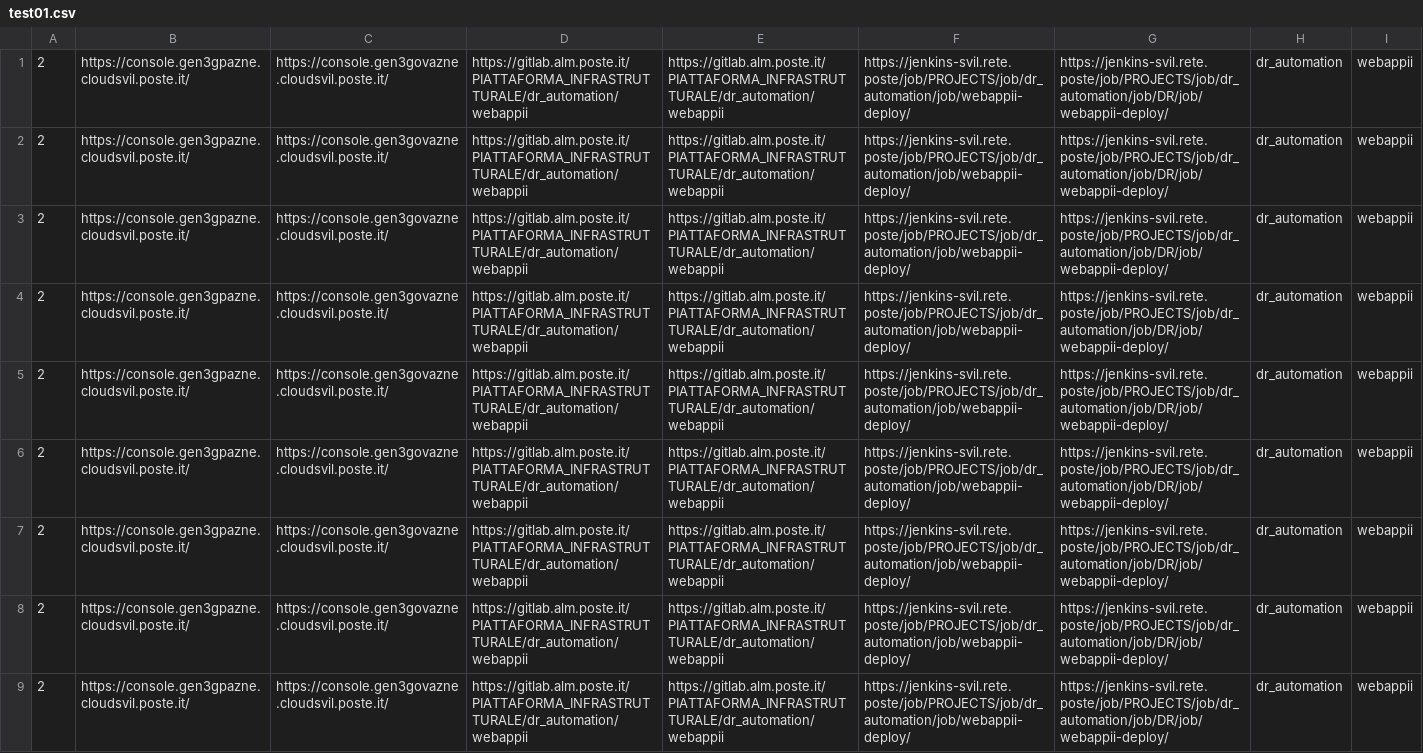
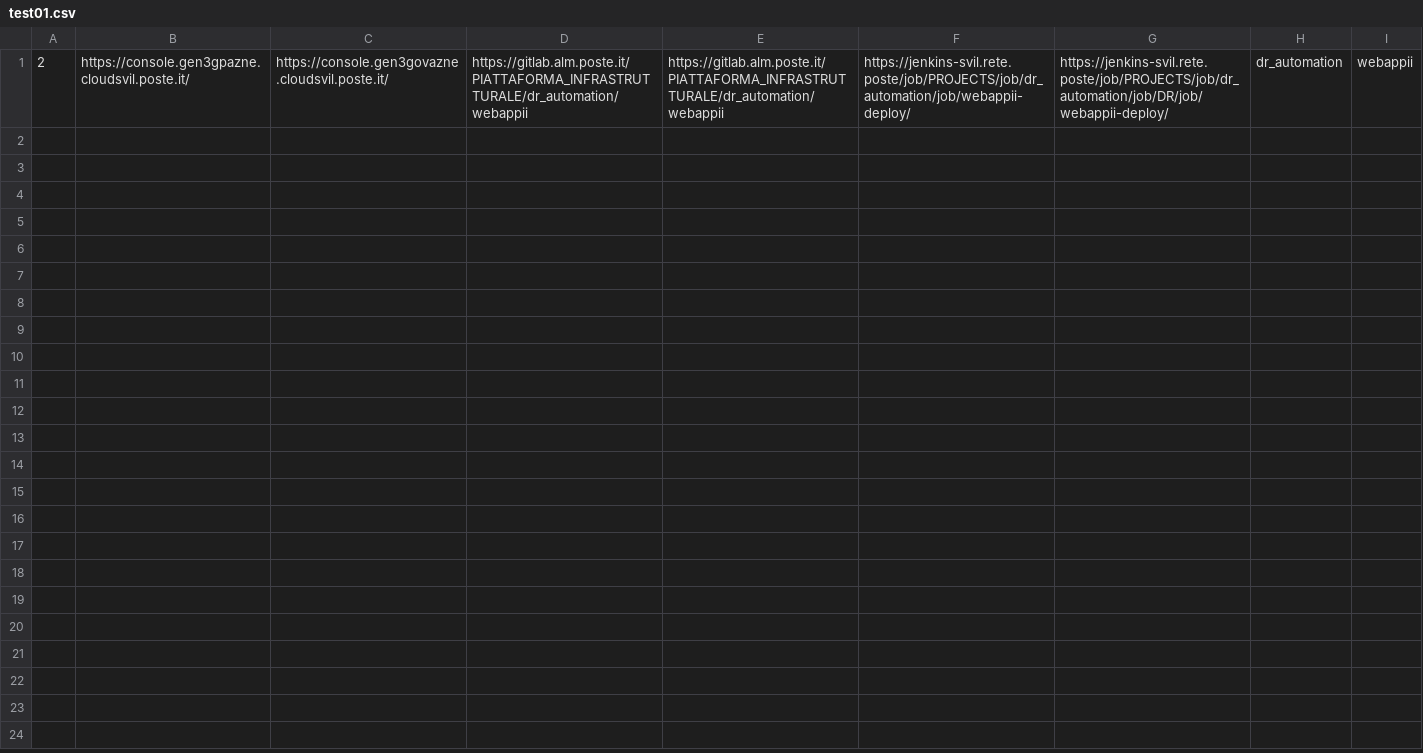
Before and after one commit to federicobarnabei/repo01, a CSV file: test01.csv, drawn as a sheet; the diff names each change by its address in the sheet, - before the commit and + after, or states it on an @@ line.

Commit message:
CSV2

```diff
--- a/test01.csv
+++ b/test01.csv
-row 2: 2 | https://console.gen3gpazne.cloudsvil.poste.it/ | https://console.gen3govazne.cloudsvil.poste.it/ | https://gitlab.alm.poste.it/PIATTAFORMA_INFRASTRUTTURALE/dr_automation/webappii | https://gitlab.alm.poste.it/PIATTAFORMA_INFRASTRUTTURALE/dr_automation/webappii | https://jenkins-svil.rete.poste/job/PROJECTS/job/dr_automation/job/webappii-deploy/ | https://jenkins-svil.rete.poste/job/PROJECTS/job/dr_automation/job/DR/job/webappii-deploy/ | dr_automation | webappii
-row 3: 2 | https://console.gen3gpazne.cloudsvil.poste.it/ | https://console.gen3govazne.cloudsvil.poste.it/ | https://gitlab.alm.poste.it/PIATTAFORMA_INFRASTRUTTURALE/dr_automation/webappii | https://gitlab.alm.poste.it/PIATTAFORMA_INFRASTRUTTURALE/dr_automation/webappii | https://jenkins-svil.rete.poste/job/PROJECTS/job/dr_automation/job/webappii-deploy/ | https://jenkins-svil.rete.poste/job/PROJECTS/job/dr_automation/job/DR/job/webappii-deploy/ | dr_automation | webappii
-row 4: 2 | https://console.gen3gpazne.cloudsvil.poste.it/ | https://console.gen3govazne.cloudsvil.poste.it/ | https://gitlab.alm.poste.it/PIATTAFORMA_INFRASTRUTTURALE/dr_automation/webappii | https://gitlab.alm.poste.it/PIATTAFORMA_INFRASTRUTTURALE/dr_automation/webappii | https://jenkins-svil.rete.poste/job/PROJECTS/job/dr_automation/job/webappii-deploy/ | https://jenkins-svil.rete.poste/job/PROJECTS/job/dr_automation/job/DR/job/webappii-deploy/ | dr_automation | webappii
-row 5: 2 | https://console.gen3gpazne.cloudsvil.poste.it/ | https://console.gen3govazne.cloudsvil.poste.it/ | https://gitlab.alm.poste.it/PIATTAFORMA_INFRASTRUTTURALE/dr_automation/webappii | https://gitlab.alm.poste.it/PIATTAFORMA_INFRASTRUTTURALE/dr_automation/webappii | https://jenkins-svil.rete.poste/job/PROJECTS/job/dr_automation/job/webappii-deploy/ | https://jenkins-svil.rete.poste/job/PROJECTS/job/dr_automation/job/DR/job/webappii-deploy/ | dr_automation | webappii
-row 6: 2 | https://console.gen3gpazne.cloudsvil.poste.it/ | https://console.gen3govazne.cloudsvil.poste.it/ | https://gitlab.alm.poste.it/PIATTAFORMA_INFRASTRUTTURALE/dr_automation/webappii | https://gitlab.alm.poste.it/PIATTAFORMA_INFRASTRUTTURALE/dr_automation/webappii | https://jenkins-svil.rete.poste/job/PROJECTS/job/dr_automation/job/webappii-deploy/ | https://jenkins-svil.rete.poste/job/PROJECTS/job/dr_automation/job/DR/job/webappii-deploy/ | dr_automation | webappii
-row 7: 2 | https://console.gen3gpazne.cloudsvil.poste.it/ | https://console.gen3govazne.cloudsvil.poste.it/ | https://gitlab.alm.poste.it/PIATTAFORMA_INFRASTRUTTURALE/dr_automation/webappii | https://gitlab.alm.poste.it/PIATTAFORMA_INFRASTRUTTURALE/dr_automation/webappii | https://jenkins-svil.rete.poste/job/PROJECTS/job/dr_automation/job/webappii-deploy/ | https://jenkins-svil.rete.poste/job/PROJECTS/job/dr_automation/job/DR/job/webappii-deploy/ | dr_automation | webappii
-row 8: 2 | https://console.gen3gpazne.cloudsvil.poste.it/ | https://console.gen3govazne.cloudsvil.poste.it/ | https://gitlab.alm.poste.it/PIATTAFORMA_INFRASTRUTTURALE/dr_automation/webappii | https://gitlab.alm.poste.it/PIATTAFORMA_INFRASTRUTTURALE/dr_automation/webappii | https://jenkins-svil.rete.poste/job/PROJECTS/job/dr_automation/job/webappii-deploy/ | https://jenkins-svil.rete.poste/job/PROJECTS/job/dr_automation/job/DR/job/webappii-deploy/ | dr_automation | webappii
-row 9: 2 | https://console.gen3gpazne.cloudsvil.poste.it/ | https://console.gen3govazne.cloudsvil.poste.it/ | https://gitlab.alm.poste.it/PIATTAFORMA_INFRASTRUTTURALE/dr_automation/webappii | https://gitlab.alm.poste.it/PIATTAFORMA_INFRASTRUTTURALE/dr_automation/webappii | https://jenkins-svil.rete.poste/job/PROJECTS/job/dr_automation/job/webappii-deploy/ | https://jenkins-svil.rete.poste/job/PROJECTS/job/dr_automation/job/DR/job/webappii-deploy/ | dr_automation | webappii
```
